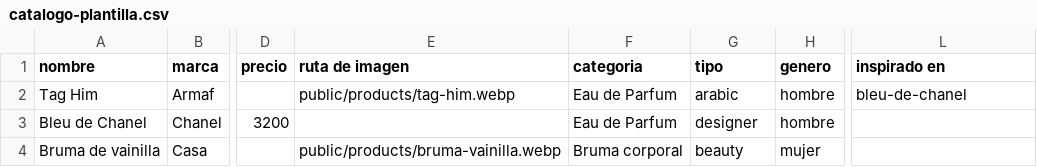
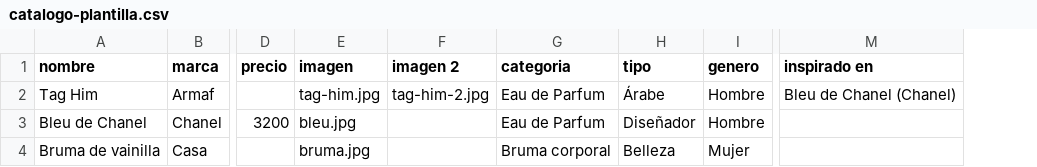
Before and after one commit to stellier7/perfumesybelleza, a CSV file: data/catalogo-plantilla.csv, drawn as a sheet; only a part is shown, gaps mark what is left out; removed rows and columns are numbered as before the commit, all else as after; the diff names each change by its address in the sheet, - before the commit and + after, or states it on an @@ line.

```diff
--- a/data/catalogo-plantilla.csv
+++ b/data/catalogo-plantilla.csv
-column E (ruta de imagen), rows 2-4: public/products/tag-him.webp |  | public/products/bruma-vainilla.webp
+column E (imagen), rows 2-4: tag-him.jpg | bleu.jpg | bruma.jpg
+column F (imagen 2), row 2: tag-him-2.jpg
-H2 (tipo): arabic
+H2 (tipo): Árabe
-I2:I3 (genero): hombre
+I2:I3 (genero): Hombre
-M2 (inspirado en): bleu-de-chanel
+M2 (inspirado en): Bleu de Chanel (Chanel)
-H3 (tipo): designer
+H3 (tipo): Diseñador
-H4 (tipo): beauty
+H4 (tipo): Belleza
-I4 (genero): mujer
+I4 (genero): Mujer
```
Also changed, not shown: data/catalogo.ejemplo.csv, 10 other files.
